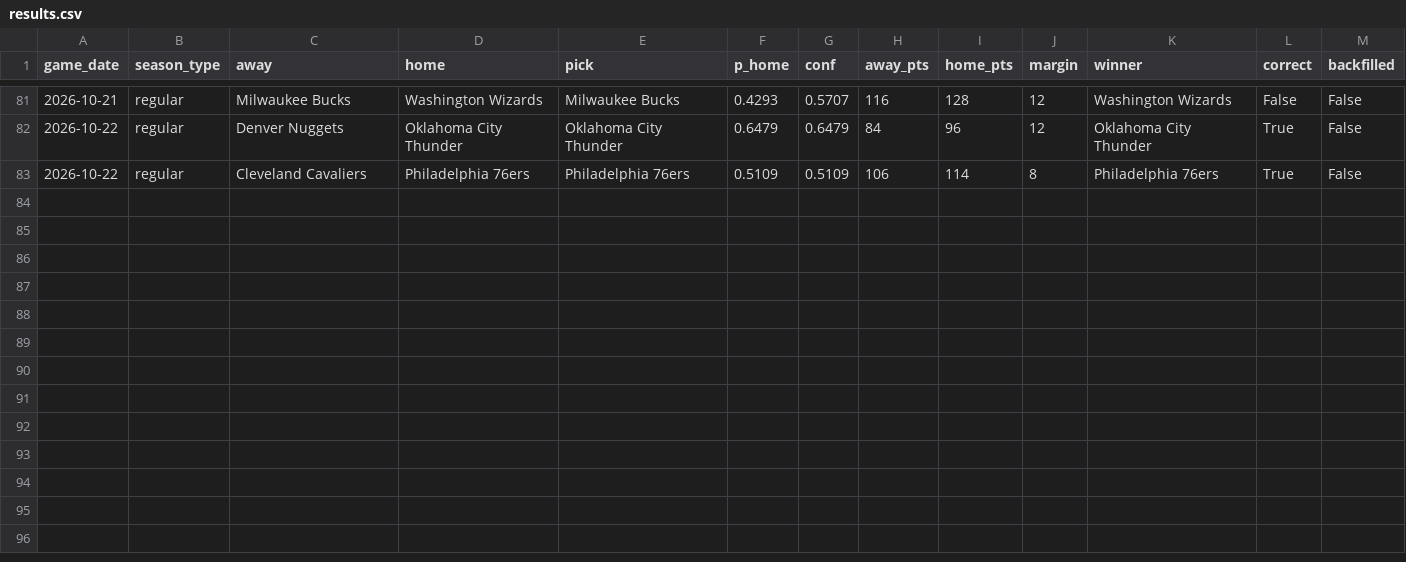
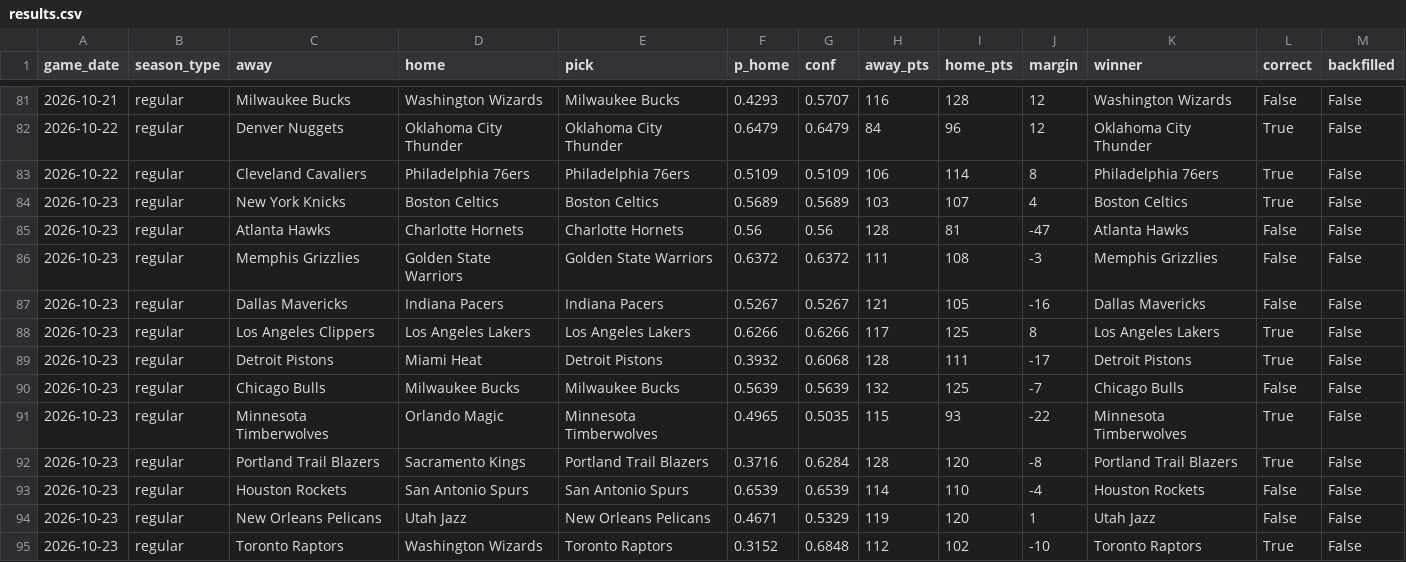
Before and after one commit to rsuriprojects/nba-predictions, a CSV file: results.csv, drawn as a sheet; only a part is shown, gaps mark what is left out.

```diff
--- a/results.csv
+++ b/results.csv
@@ -83 +83,13 @@ game_date,season_type,away,home,pick,p_home,conf,away_pts,home_pts,margin,winner
 2026-10-22,regular,Cleveland Cavaliers,Philadelphia 76ers,Philadelphia 76ers,0.5109,0.5109,106,114,8,Philadelphia 76ers,True,False
+2026-10-23,regular,New York Knicks,Boston Celtics,Boston Celtics,0.5689,0.5689,103,107,4,Boston Celtics,True,False
+2026-10-23,regular,Atlanta Hawks,Charlotte Hornets,Charlotte Hornets,0.56,0.56,128,81,-47,Atlanta Hawks,False,False
+2026-10-23,regular,Memphis Grizzlies,Golden State Warriors,Golden State Warriors,0.6372,0.6372,111,108,-3,Memphis Grizzlies,False,False
+2026-10-23,regular,Dallas Mavericks,Indiana Pacers,Indiana Pacers,0.5267,0.5267,121,105,-16,Dallas Mavericks,False,False
+2026-10-23,regular,Los Angeles Clippers,Los Angeles Lakers,Los Angeles Lakers,0.6266,0.6266,117,125,8,Los Angeles Lakers,True,False
+2026-10-23,regular,Detroit Pistons,Miami Heat,Detroit Pistons,0.3932,0.6068,128,111,-17,Detroit Pistons,True,False
+2026-10-23,regular,Chicago Bulls,Milwaukee Bucks,Milwaukee Bucks,0.5639,0.5639,132,125,-7,Chicago Bulls,False,False
+2026-10-23,regular,Minnesota Timberwolves,Orlando Magic,Minnesota Timberwolves,0.4965,0.5035,115,93,-22,Minnesota Timberwolves,True,False
+2026-10-23,regular,Portland Trail Blazers,Sacramento Kings,Portland Trail Blazers,0.3716,0.6284,128,120,-8,Portland Trail Blazers,True,False
+2026-10-23,regular,Houston Rockets,San Antonio Spurs,San Antonio Spurs,0.6539,0.6539,114,110,-4,Houston Rockets,False,False
+2026-10-23,regular,New Orleans Pelicans,Utah Jazz,New Orleans Pelicans,0.4671,0.5329,119,120,1,Utah Jazz,False,False
+2026-10-23,regular,Toronto Raptors,Washington Wizards,Toronto Raptors,0.3152,0.6848,112,102,-10,Toronto Raptors,True,False
```
Also changed, not shown: 2 other files.
